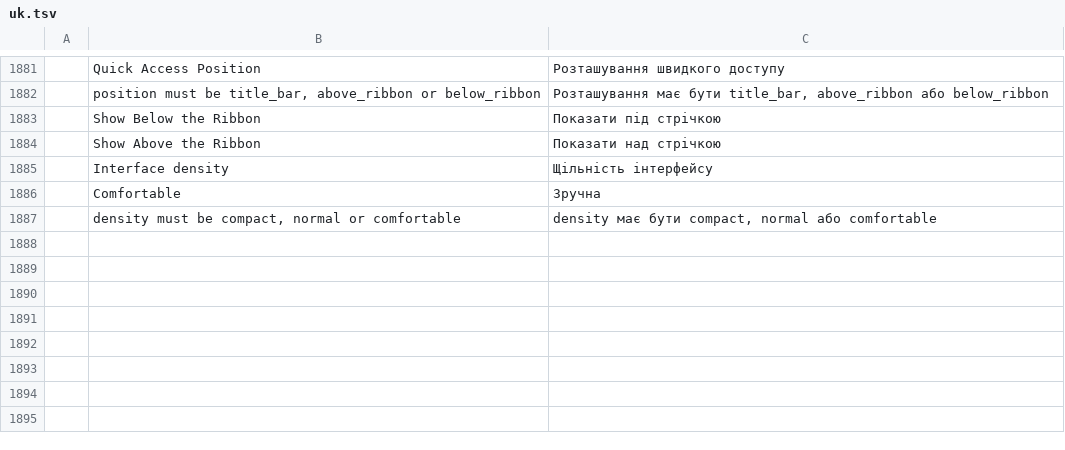
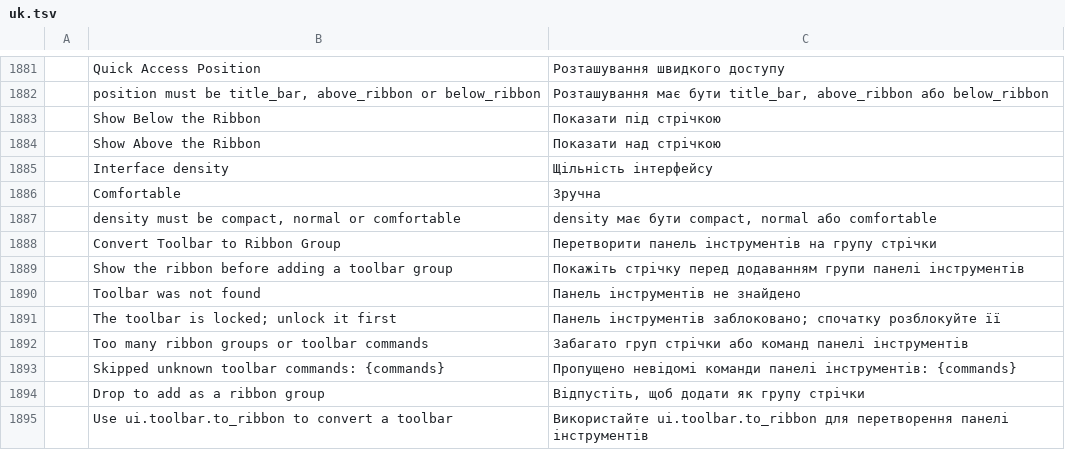
Before and after one commit to tuananhfr/cadcraft, a TSV file: crates/ui-egui/src/i18n/uk.tsv, drawn as a sheet; only a part is shown, gaps mark what is left out.

Commit message:
ui: convert a toolbar into a ribbon group by dropping it on the ribbon

```diff
--- a/crates/ui-egui/src/i18n/uk.tsv
+++ b/crates/ui-egui/src/i18n/uk.tsv
@@ -1887 +1887,9 @@
 	density must be compact, normal or comfortable	density має бути compact, normal або comfortable
+	Convert Toolbar to Ribbon Group	Перетворити панель інструментів на групу стрічки
+	Show the ribbon before adding a toolbar group	Покажіть стрічку перед додаванням групи панелі інструментів
+	Toolbar was not found	Панель інструментів не знайдено
+	The toolbar is locked; unlock it first	Панель інструментів заблоковано; спочатку розблокуйте її
+	Too many ribbon groups or toolbar commands	Забагато груп стрічки або команд панелі інструментів
+	Skipped unknown toolbar commands: {commands}	Пропущено невідомі команди панелі інструментів: {commands}
+	Drop to add as a ribbon group	Відпустіть, щоб додати як групу стрічки
+	Use ui.toolbar.to_ribbon to convert a toolbar	Використайте ui.toolbar.to_ribbon для перетворення панелі інструментів
```
Also changed, not shown: crates/ui-egui/src/i18n/vi.tsv, 6 other files.
